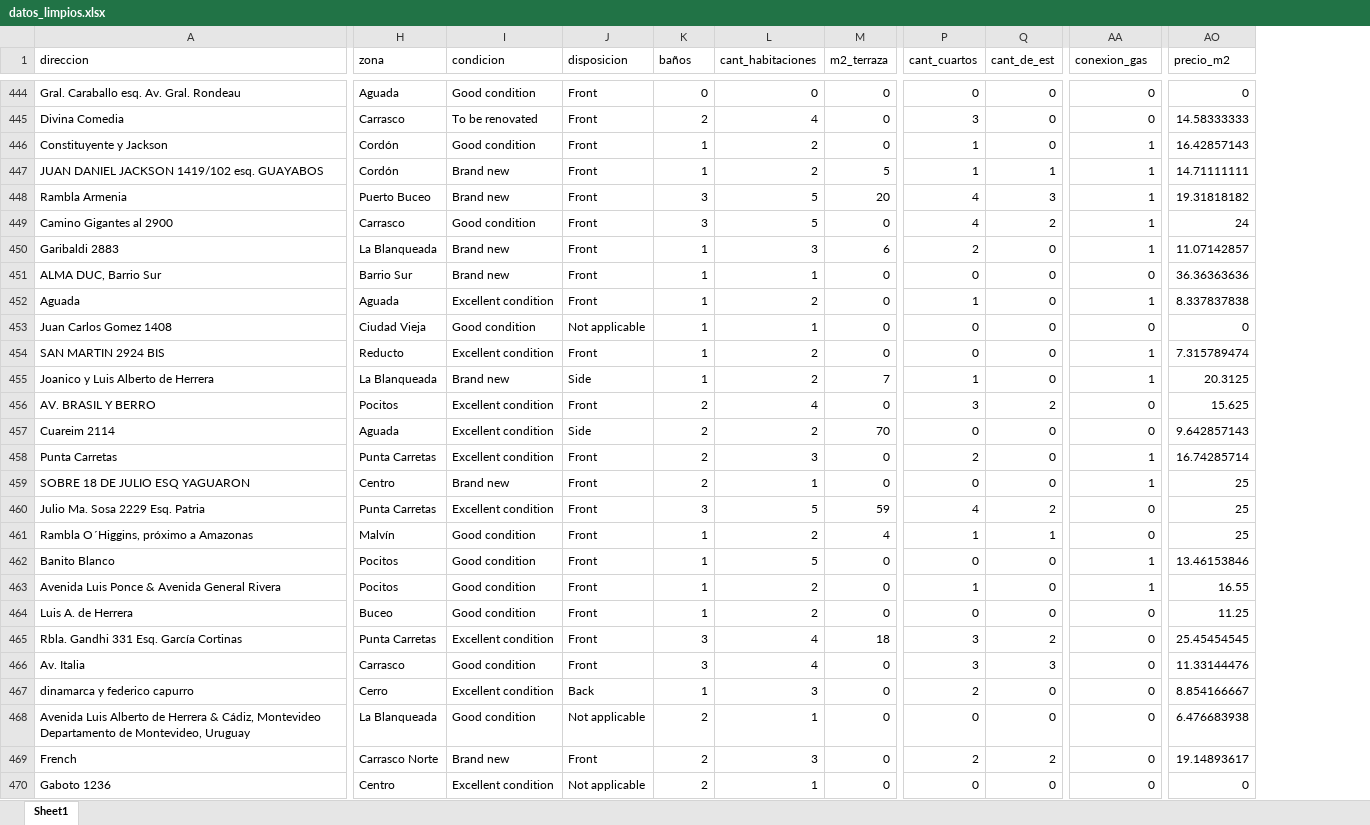
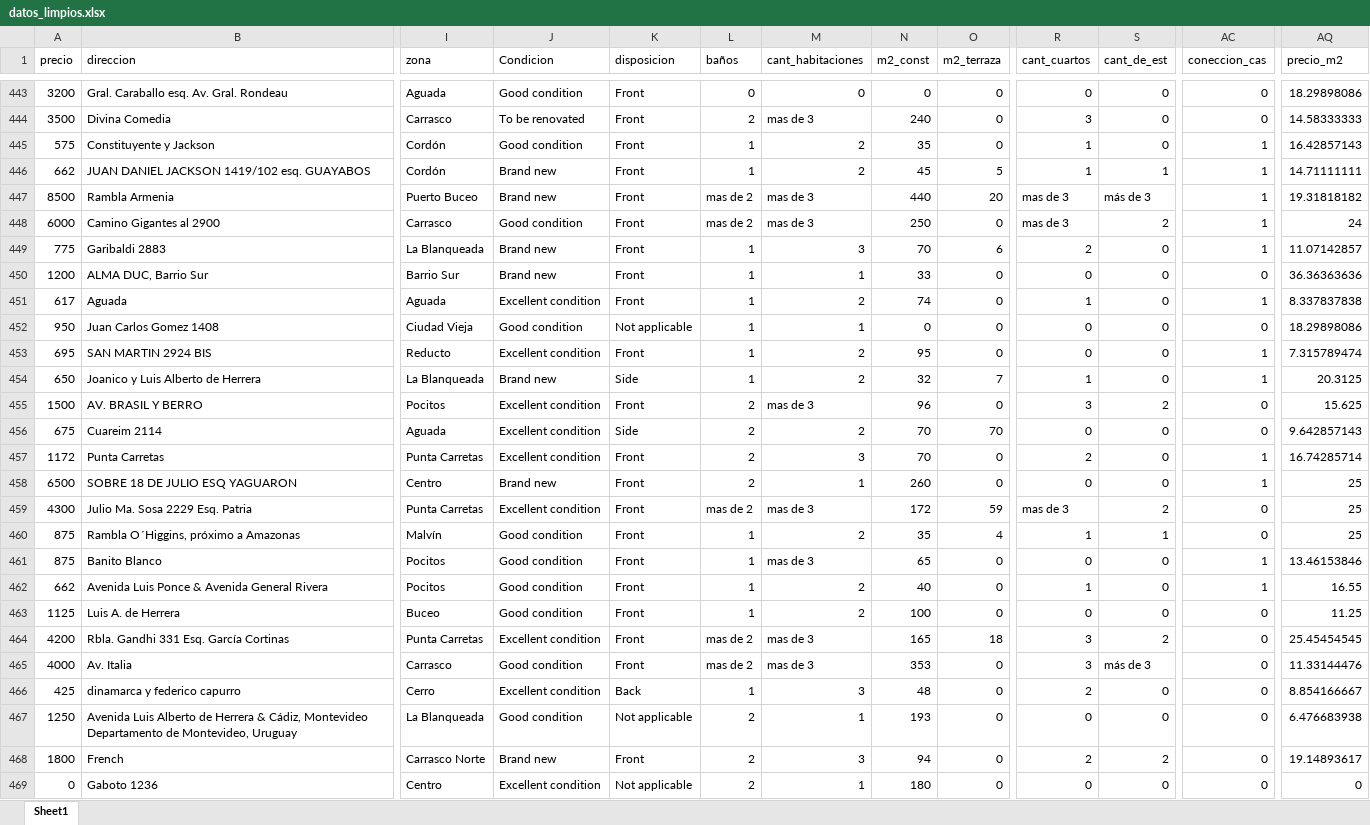
Before and after one commit to ValentinaSoldini02/Proyecto-Final, an Excel workbook: Datos/datos_limpios.xlsx, sheet Sheet1, drawn as a sheet; only a part is shown, gaps mark what is left out; values as stored, in another font and other column widths than the file's, no cell formats; addresses are those after the commit; the diff covers the shown part only; the diff names each change by its address in the sheet, - before the commit and + after, or states it on an @@ line.

```diff
--- a/Datos/datos_limpios.xlsx (sheet Sheet1)
+++ b/Datos/datos_limpios.xlsx (sheet Sheet1)
+column A (precio), rows 443-469: 3200 | 3500 | 575 | 662 | 8500 | 6000 | 775 | 1200 | 617 | 950 | 695 | 650 | 1500 | 675 | 1172 | 6500 | 4300 | 875 | 875 | 662 | 1125 | 4200 | 4000 | 425 | 1250 | 1800 | 0
+column N (m2_const), rows 443-469: 0 | 240 | 35 | 45 | 440 | 250 | 70 | 33 | 74 | 0 | 95 | 32 | 96 | 70 | 70 | 260 | 172 | 35 | 65 | 40 | 100 | 165 | 353 | 48 | 193 | 94 | 180
-J1: condicion
+J1: Condicion
-AC1: conexion_gas
+AC1: coneccion_cas
-AQ443 (precio_m2): 0
+AQ443 (precio_m2): 18.29898086
-M444 (cant_habitaciones): 4
+M444 (cant_habitaciones): mas de 3
-L447:L448 (baños): 3
+L447:L448 (baños): mas de 2
-M447:M448 (cant_habitaciones): 5
+M447:M448 (cant_habitaciones): mas de 3
-R447:R448 (cant_cuartos): 4
+R447:R448 (cant_cuartos): mas de 3
-S447 (cant_de_est): 3
+S447 (cant_de_est): más de 3
-AQ452 (precio_m2): 0
+AQ452 (precio_m2): 18.29898086
-M455 (cant_habitaciones): 4
+M455 (cant_habitaciones): mas de 3
-L459 (baños): 3
+L459 (baños): mas de 2
-M459 (cant_habitaciones): 5
+M459 (cant_habitaciones): mas de 3
-R459 (cant_cuartos): 4
+R459 (cant_cuartos): mas de 3
-M461 (cant_habitaciones): 5
+M461 (cant_habitaciones): mas de 3
-L464:L465 (baños): 3
+L464:L465 (baños): mas de 2
-M464:M465 (cant_habitaciones): 4
+M464:M465 (cant_habitaciones): mas de 3
-S465 (cant_de_est): 3
+S465 (cant_de_est): más de 3
```
Also changed, not shown: 1 removed row and 663 edited cells elsewhere in this sheet, cell formats, 1 other file.
